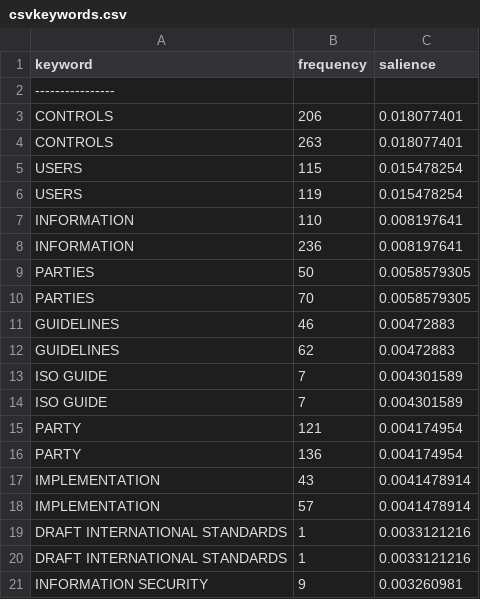
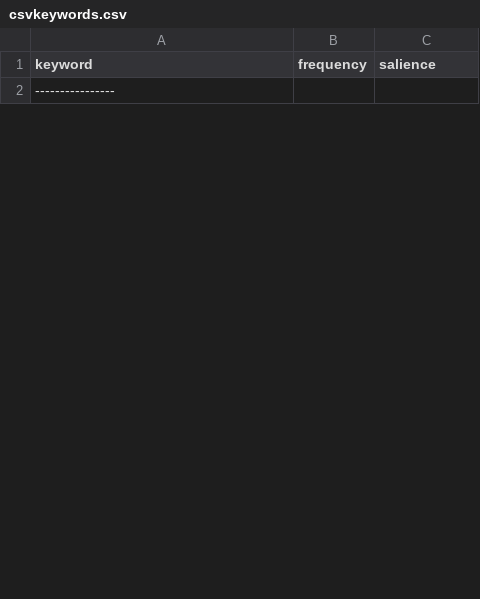
Before and after one commit to brownp01/LingusiticAnalyzer, a CSV file: Documents/csvkeywords.csv, drawn as a sheet; only a part is shown; the diff covers the shown part only.

```diff
--- a/Documents/csvkeywords.csv
+++ b/Documents/csvkeywords.csv
@@ -2,20 +2 @@ keyword,frequency,salience
 ----------------
-CONTROLS,206,0.018077401
-CONTROLS,263,0.018077401
-USERS,115,0.015478254
-USERS,119,0.015478254
-INFORMATION,110,0.008197641
-INFORMATION,236,0.008197641
-PARTIES,50,0.0058579305
-PARTIES,70,0.0058579305
-GUIDELINES,46,0.00472883
-GUIDELINES,62,0.00472883
-ISO GUIDE,7,0.004301589
-ISO GUIDE,7,0.004301589
-PARTY,121,0.004174954
-PARTY,136,0.004174954
-IMPLEMENTATION,43,0.0041478914
-IMPLEMENTATION,57,0.0041478914
-DRAFT INTERNATIONAL STANDARDS,1,0.0033121216
-DRAFT INTERNATIONAL STANDARDS,1,0.0033121216
-INFORMATION SECURITY,9,0.003260981
```
Also changed, not shown: 18 added rows and 11 removed rows elsewhere in this file, 15 other files.
